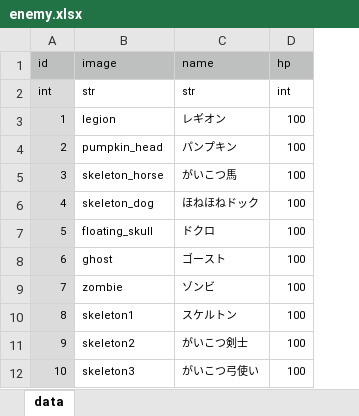
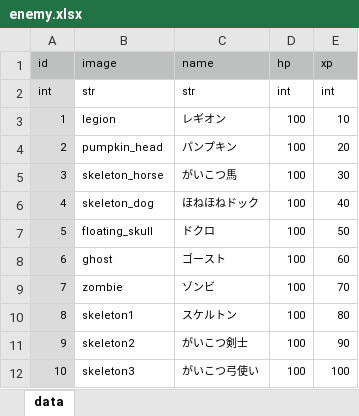
Before and after one commit to syun77/FlixelRL, an Excel workbook: docs/enemy.xlsx, sheet data, drawn as a sheet; only a part is shown; values as stored, in another font and other column widths than the file's, no borders; the diff names each change by its address in the sheet, - before the commit and + after, or states it on an @@ line.

```diff
--- a/docs/enemy.xlsx (sheet data)
+++ b/docs/enemy.xlsx (sheet data)
+column E (xp), rows 2-12: int | 10 | 20 | 30 | 40 | 50 | 60 | 70 | 80 | 90 | 100
```
Also changed, not shown: 8 other files.
